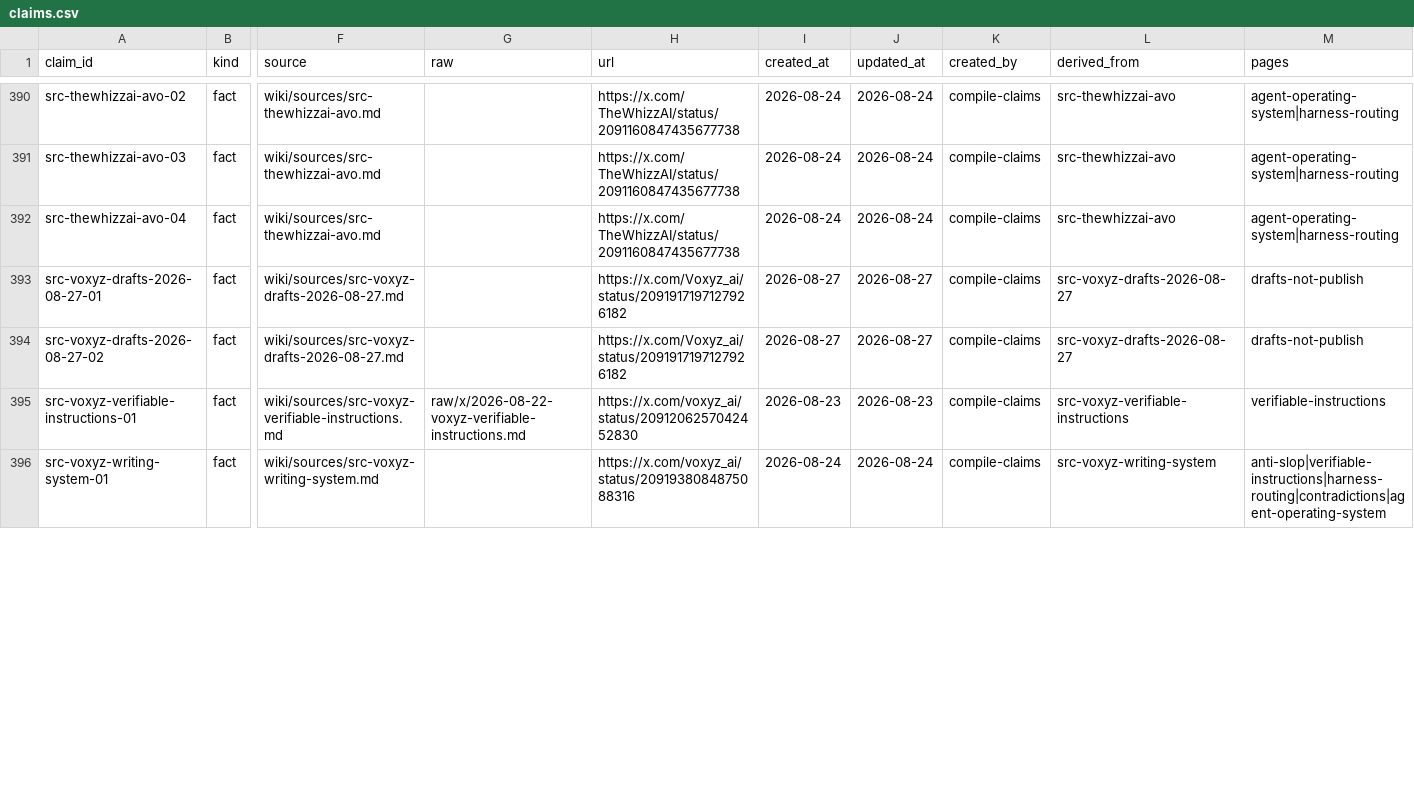
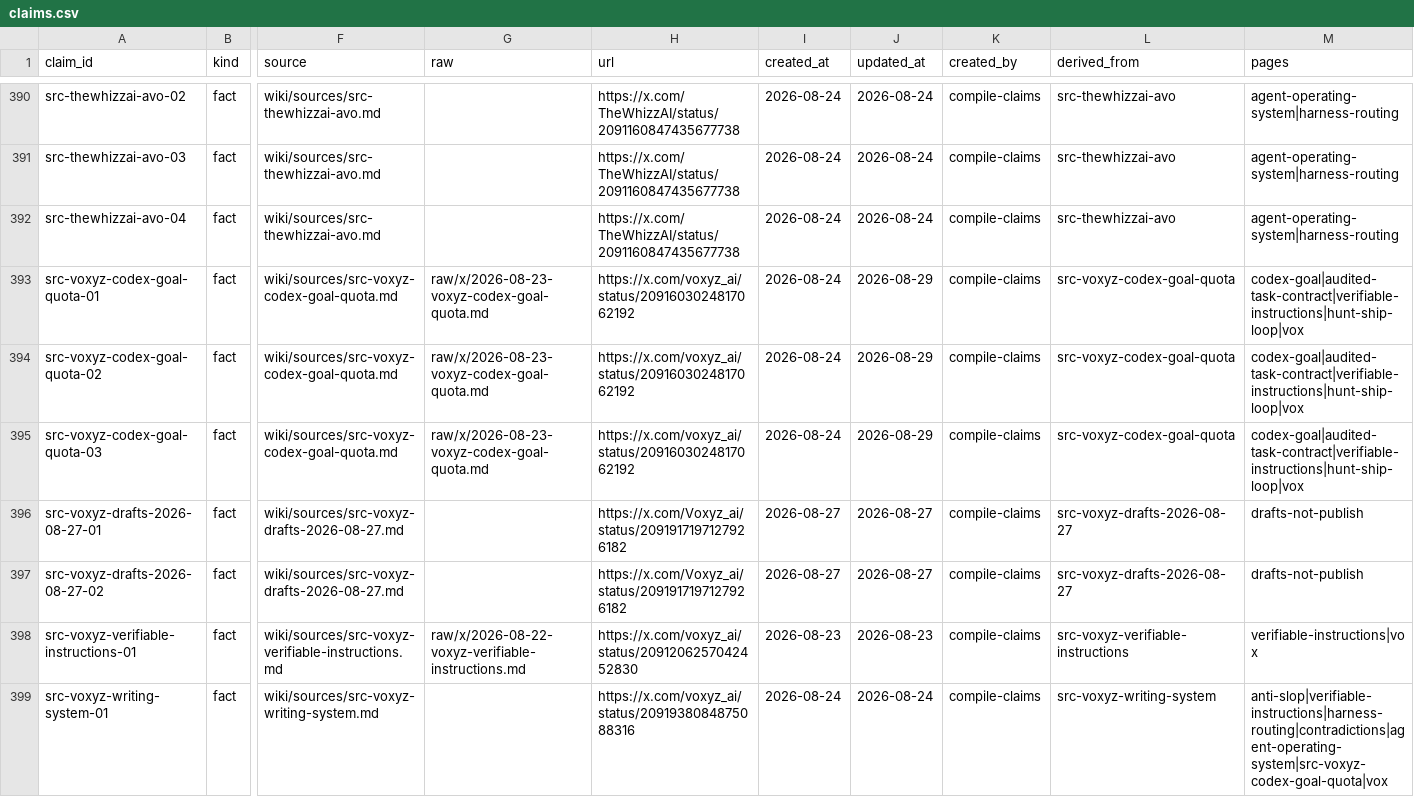
Before and after one commit to elan7192/second-brain, a CSV file: wiki/claims.csv, drawn as a sheet; only a part is shown, gaps mark what is left out; addresses are those after the commit; rows hold the shown columns only; the diff covers the shown part only; the diff names each change by its address in the sheet, - before the commit and + after, or states it on an @@ line.

```diff
--- a/wiki/claims.csv
+++ b/wiki/claims.csv
+row 393: src-voxyz-codex-goal-quota-01 | fact | wiki/sources/src-voxyz-codex-goal-quota.md | raw/x/2026-08-23-voxyz-codex-goal-quota.md | https://x.com/voxyz_ai/status/2091603024817062192 | 2026-08-24 | 2026-08-29 | compile-claims | src-voxyz-codex-goal-quota | codex-goal|audited-task-contract|verifiable-instructions|hunt-ship-loop|vox
+row 394: src-voxyz-codex-goal-quota-02 | fact | wiki/sources/src-voxyz-codex-goal-quota.md | raw/x/2026-08-23-voxyz-codex-goal-quota.md | https://x.com/voxyz_ai/status/2091603024817062192 | 2026-08-24 | 2026-08-29 | compile-claims | src-voxyz-codex-goal-quota | codex-goal|audited-task-contract|verifiable-instructions|hunt-ship-loop|vox
+row 395: src-voxyz-codex-goal-quota-03 | fact | wiki/sources/src-voxyz-codex-goal-quota.md | raw/x/2026-08-23-voxyz-codex-goal-quota.md | https://x.com/voxyz_ai/status/2091603024817062192 | 2026-08-24 | 2026-08-29 | compile-claims | src-voxyz-codex-goal-quota | codex-goal|audited-task-contract|verifiable-instructions|hunt-ship-loop|vox
-M398 (pages): verifiable-instructions
+M398 (pages): verifiable-instructions|vox
-M399 (pages): anti-slop|verifiable-instructions|harness-routing|contradictions|agent-operating-system
+M399 (pages): anti-slop|verifiable-instructions|harness-routing|contradictions|agent-operating-system|src-voxyz-codex-goal-quota|vox
```
Also changed, not shown: 7 edited cells elsewhere in this file, output/ontology-objects.csv, 28 other files.
